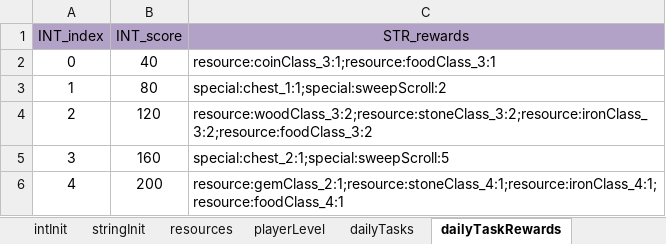
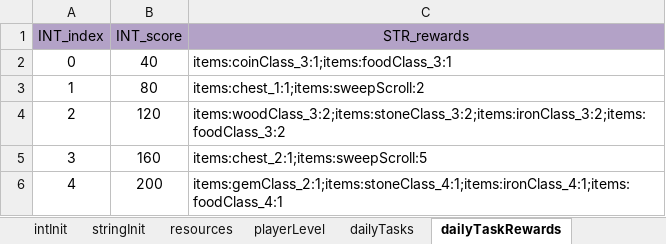
Before and after one commit to ModunZhang/kod_server, an Excel workbook: gameData/shared/PlayerInitData.xlsx, sheet dailyTaskRewards, drawn as a sheet; values as stored, in another font and other column widths than the file's, no borders; the diff names each change by its address in the sheet, - before the commit and + after, or states it on an @@ line.

```diff
--- a/gameData/shared/PlayerInitData.xlsx (sheet dailyTaskRewards)
+++ b/gameData/shared/PlayerInitData.xlsx (sheet dailyTaskRewards)
-C2 (STR_rewards): resource:coinClass_3:1;resource:foodClass_3:1
+C2 (STR_rewards): items:coinClass_3:1;items:foodClass_3:1
-C3 (STR_rewards): special:chest_1:1;special:sweepScroll:2
+C3 (STR_rewards): items:chest_1:1;items:sweepScroll:2
-C4 (STR_rewards): resource:woodClass_3:2;resource:stoneClass_3:2;resource:ironClass_3:2;resource:foodClass_3:2
+C4 (STR_rewards): items:woodClass_3:2;items:stoneClass_3:2;items:ironClass_3:2;items:foodClass_3:2
-C5 (STR_rewards): special:chest_2:1;special:sweepScroll:5
+C5 (STR_rewards): items:chest_2:1;items:sweepScroll:5
-C6 (STR_rewards): resource:gemClass_2:1;resource:stoneClass_4:1;resource:ironClass_4:1;resource:foodClass_4:1
+C6 (STR_rewards): items:gemClass_2:1;items:stoneClass_4:1;items:ironClass_4:1;items:foodClass_4:1
```
Also changed, not shown: sheet stringInit, gameData/shared/Activities.xlsx, gameData/shared/StoreItems.xlsx, 6 other files.
